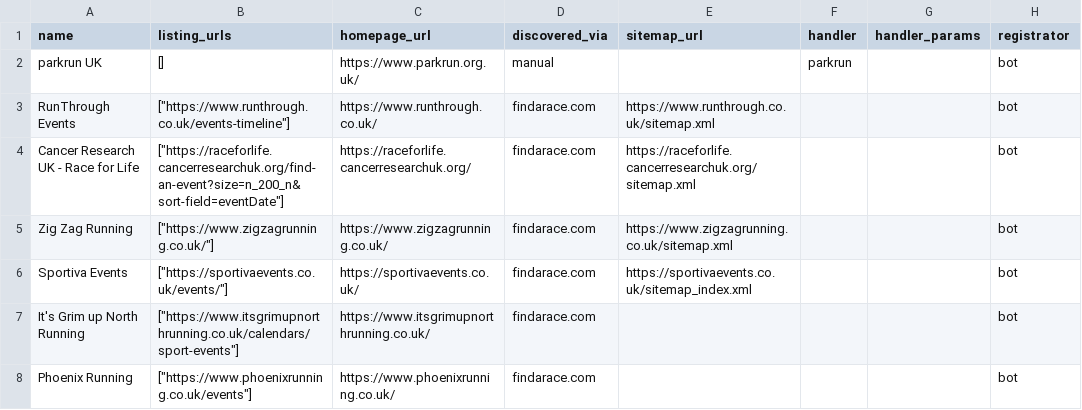
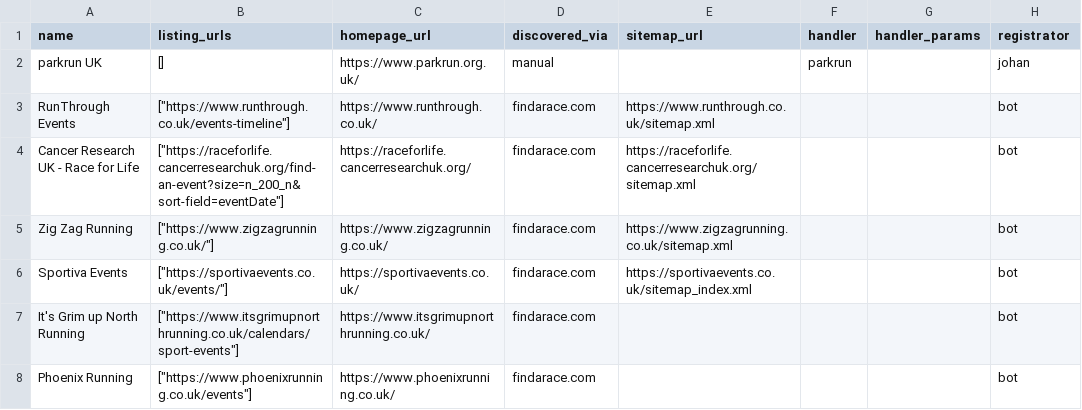
Before and after one commit to eliudio/crawl4ai-project, a CSV file: src/tools/data/organisers_seed.csv, drawn as a sheet; only a part is shown.

Commit message:
registrator

```diff
--- a/src/tools/data/organisers_seed.csv
+++ b/src/tools/data/organisers_seed.csv
@@ -1,3 +1,3 @@
 name,listing_urls,homepage_url,discovered_via,sitemap_url,handler,handler_params,registrator
-parkrun UK,[],https://www.parkrun.org.uk/,manual,,parkrun,,bot
+parkrun UK,[],https://www.parkrun.org.uk/,manual,,parkrun,,johan
 RunThrough Events,"[""https://www.runthrough.co.uk/events-timeline""]",https://www.runthrough.co.uk/,findarace.com,https://www.runthrough.co.uk/sitemap.xml,,,bot
```
Also changed, not shown: 10 other files.
